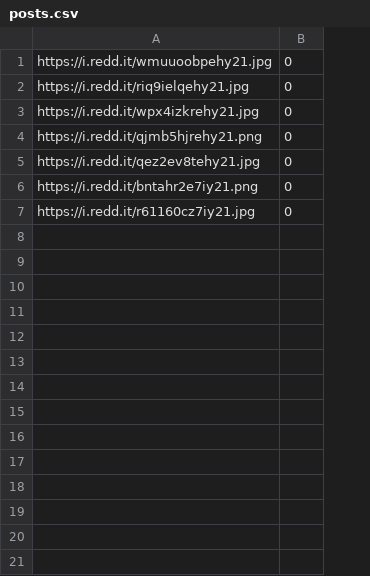
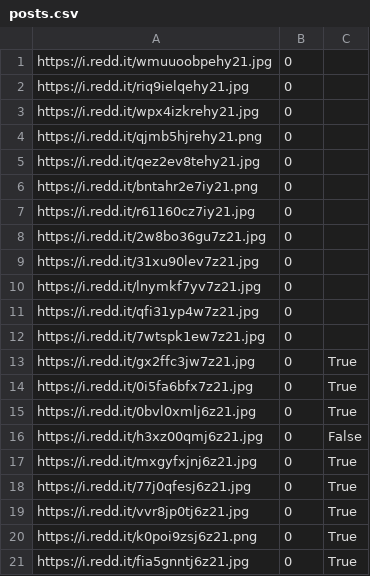
Before and after one commit to hbg/GeneralReposti, a CSV file: posts.csv, drawn as a sheet; only a part is shown; the diff covers the shown part only; the diff names each change by its address in the sheet, - before the commit and + after, or states it on an @@ line.

Commit message:
Makes sure posts are SFW + Enhanced Comments

```diff
--- a/posts.csv
+++ b/posts.csv
+column C, empty
+row 8: https://i.redd.it/2w8bo36gu7z21.jpg | 0
+row 9: https://i.redd.it/31xu90lev7z21.jpg | 0
+row 10: https://i.redd.it/lnymkf7yv7z21.jpg | 0
+row 11: https://i.redd.it/qfi31yp4w7z21.jpg | 0
+row 12: https://i.redd.it/7wtspk1ew7z21.jpg | 0
+row 13: https://i.redd.it/gx2ffc3jw7z21.jpg | 0 | True
+row 14: https://i.redd.it/0i5fa6bfx7z21.jpg | 0 | True
+row 15: https://i.redd.it/0bvl0xmlj6z21.jpg | 0 | True
+row 16: https://i.redd.it/h3xz00qmj6z21.jpg | 0 | False
+row 17: https://i.redd.it/mxgyfxjnj6z21.jpg | 0 | True
+row 18: https://i.redd.it/77j0qfesj6z21.jpg | 0 | True
+row 19: https://i.redd.it/vvr8jp0tj6z21.jpg | 0 | True
+row 20: https://i.redd.it/k0poi9zsj6z21.png | 0 | True
+row 21: https://i.redd.it/fia5gnntj6z21.jpg | 0 | True
```
Also changed, not shown: 13 added rows elsewhere in this file, 3 other files.
